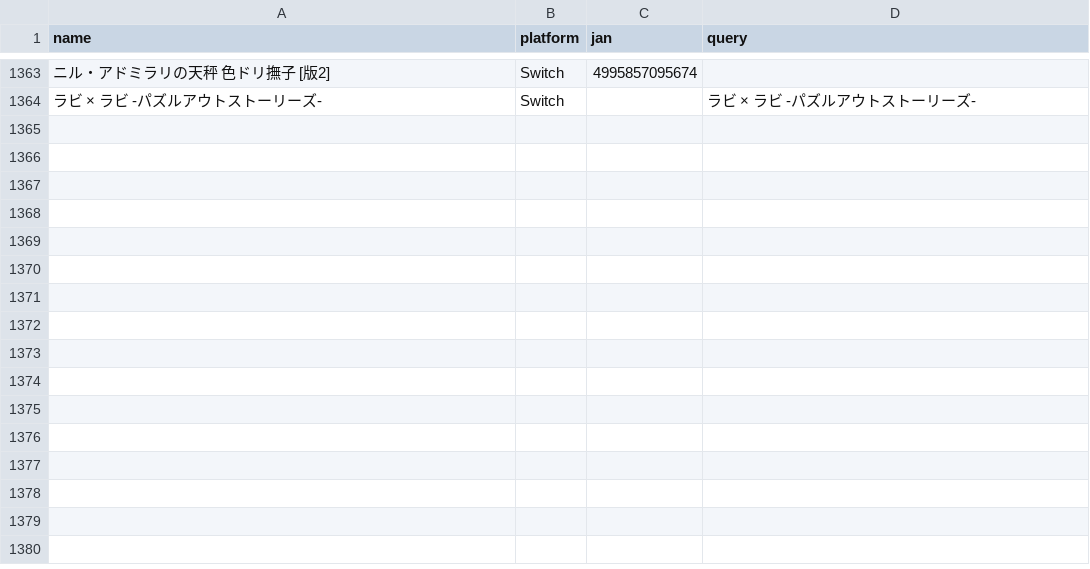
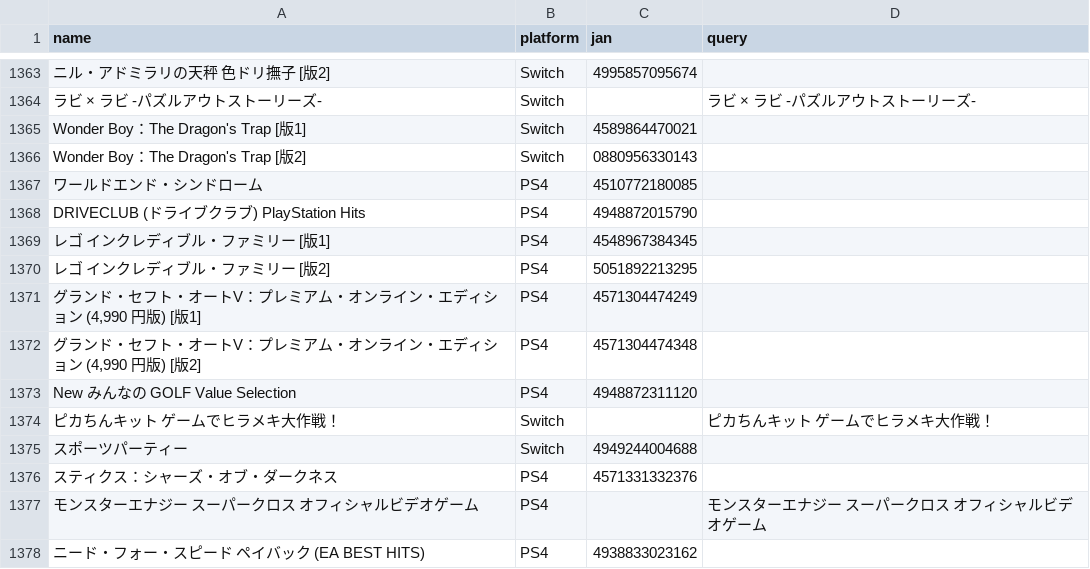
Before and after one commit to piggy0322-wq/premium-watch, a CSV file: watchlist.csv, drawn as a sheet; only a part is shown, gaps mark what is left out; the diff names each change by its address in the sheet, - before the commit and + after, or states it on an @@ line.

```diff
--- a/watchlist.csv
+++ b/watchlist.csv
+row 1365: Wonder Boy：The Dragon's Trap [版1] | Switch | 4589864470021
+row 1366: Wonder Boy：The Dragon's Trap [版2] | Switch | 0880956330143
+row 1367: ワールドエンド・シンドローム | PS4 | 4510772180085
+row 1368: DRIVECLUB (ドライブクラブ) PlayStation Hits | PS4 | 4948872015790
+row 1369: レゴ インクレディブル・ファミリー [版1] | PS4 | 4548967384345
+row 1370: レゴ インクレディブル・ファミリー [版2] | PS4 | 5051892213295
+row 1371: グランド・セフト・オートV：プレミアム・オンライン・エディション (4,990 円版) [版1] | PS4 | 4571304474249
+row 1372: グランド・セフト・オートV：プレミアム・オンライン・エディション (4,990 円版) [版2] | PS4 | 4571304474348
+row 1373: New みんなの GOLF Value Selection | PS4 | 4948872311120
+row 1374: ピカちんキット ゲームでヒラメキ大作戦！ | Switch |  | ピカちんキット ゲームでヒラメキ大作戦！
+row 1375: スポーツパーティー | Switch | 4949244004688
+row 1376: スティクス：シャーズ・オブ・ダークネス | PS4 | 4571331332376
+row 1377: モンスターエナジー スーパークロス オフィシャルビデオゲーム | PS4 |  | モンスターエナジー スーパークロス オフィシャルビデオゲーム
+row 1378: ニード・フォー・スピード ペイバック (EA BEST HITS) | PS4 | 4938833023162
```
Also changed, not shown: jan_map.csv.
